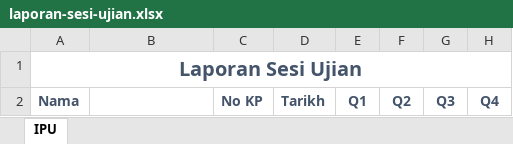
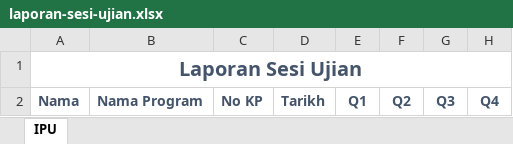
Before and after one commit to manggirie/rep.generic.psikometrik, an Excel workbook: web/App_Data/template/laporan-sesi-ujian.xlsx, sheet IPU, drawn as a sheet; only a part is shown; values as stored, in another font and other column widths than the file's, no borders; the diff names each change by its address in the sheet, - before the commit and + after, or states it on an @@ line.

```diff
--- a/web/App_Data/template/laporan-sesi-ujian.xlsx (sheet IPU)
+++ b/web/App_Data/template/laporan-sesi-ujian.xlsx (sheet IPU)
-B2: (empty)
+B2: Nama Program
```
Also changed, not shown: 1 other file.
